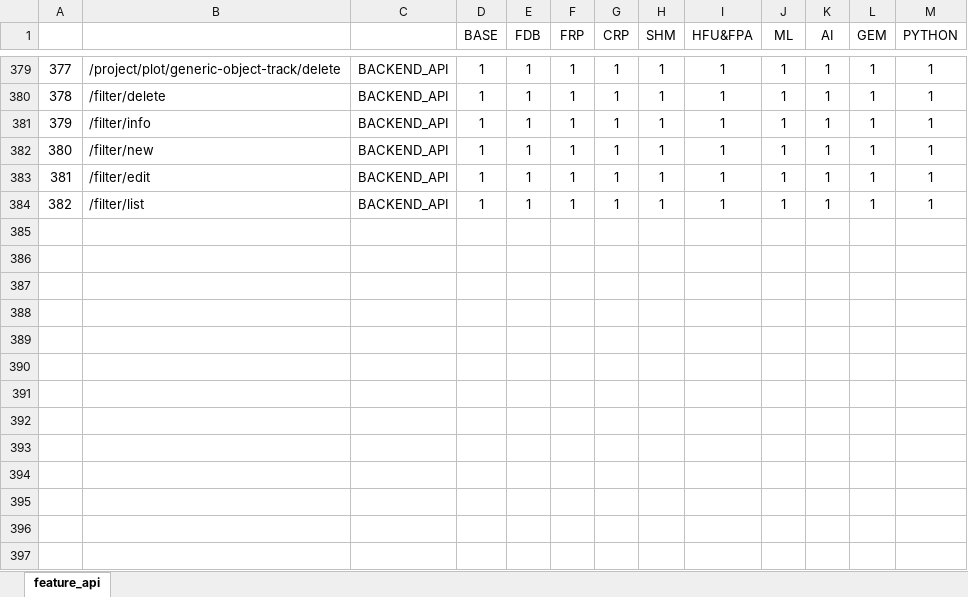
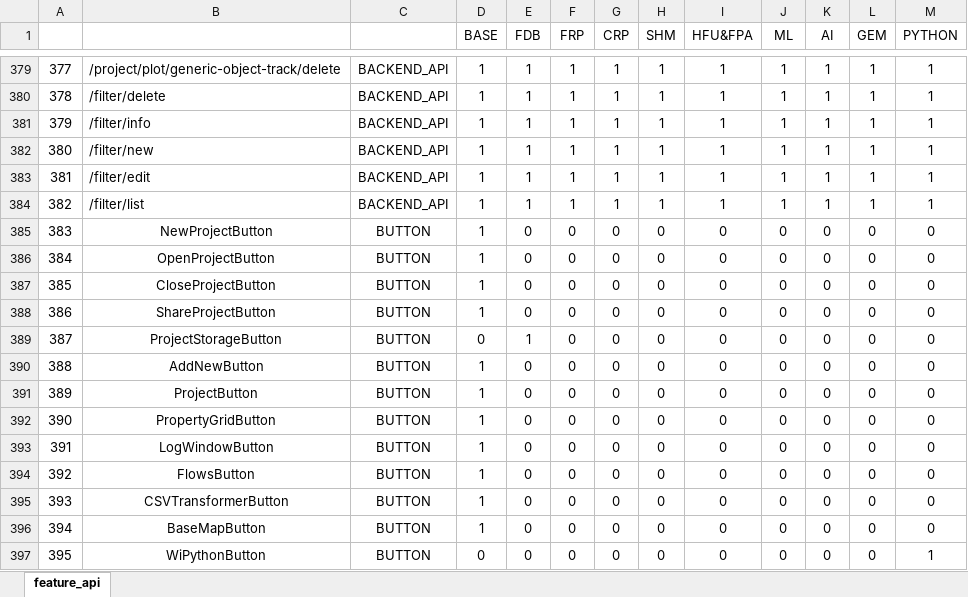
Before and after one commit to revotechUET/wi-auth, an Excel workbook: server/license/feature_api.xlsx, sheet feature_api, drawn as a sheet; only a part is shown, gaps mark what is left out; values as stored, in another font and other column widths than the file's, no borders; conditional formats not drawn; the diff names each change by its address in the sheet, - before the commit and + after, or states it on an @@ line.

Commit message:
update button perm

```diff
--- a/server/license/feature_api.xlsx (sheet feature_api)
+++ b/server/license/feature_api.xlsx (sheet feature_api)
+row 385: 383 | NewProjectButton | BUTTON | 1 | 0 | 0 | 0 | 0 | 0 | 0 | 0 | 0 | 0
+row 386: 384 | OpenProjectButton | BUTTON | 1 | 0 | 0 | 0 | 0 | 0 | 0 | 0 | 0 | 0
+row 387: 385 | CloseProjectButton | BUTTON | 1 | 0 | 0 | 0 | 0 | 0 | 0 | 0 | 0 | 0
+row 388: 386 | ShareProjectButton | BUTTON | 1 | 0 | 0 | 0 | 0 | 0 | 0 | 0 | 0 | 0
+row 389: 387 | ProjectStorageButton | BUTTON | 0 | 1 | 0 | 0 | 0 | 0 | 0 | 0 | 0 | 0
+row 390: 388 | AddNewButton | BUTTON | 1 | 0 | 0 | 0 | 0 | 0 | 0 | 0 | 0 | 0
+row 391: 389 | ProjectButton | BUTTON | 1 | 0 | 0 | 0 | 0 | 0 | 0 | 0 | 0 | 0
+row 392: 390 | PropertyGridButton | BUTTON | 1 | 0 | 0 | 0 | 0 | 0 | 0 | 0 | 0 | 0
+row 393: 391 | LogWindowButton | BUTTON | 1 | 0 | 0 | 0 | 0 | 0 | 0 | 0 | 0 | 0
+row 394: 392 | FlowsButton | BUTTON | 1 | 0 | 0 | 0 | 0 | 0 | 0 | 0 | 0 | 0
+row 395: 393 | CSVTransformerButton | BUTTON | 1 | 0 | 0 | 0 | 0 | 0 | 0 | 0 | 0 | 0
+row 396: 394 | BaseMapButton | BUTTON | 1 | 0 | 0 | 0 | 0 | 0 | 0 | 0 | 0 | 0
+row 397: 395 | WiPythonButton | BUTTON | 0 | 0 | 0 | 0 | 0 | 0 | 0 | 0 | 0 | 1
```
Also changed, not shown: 1 other file.
